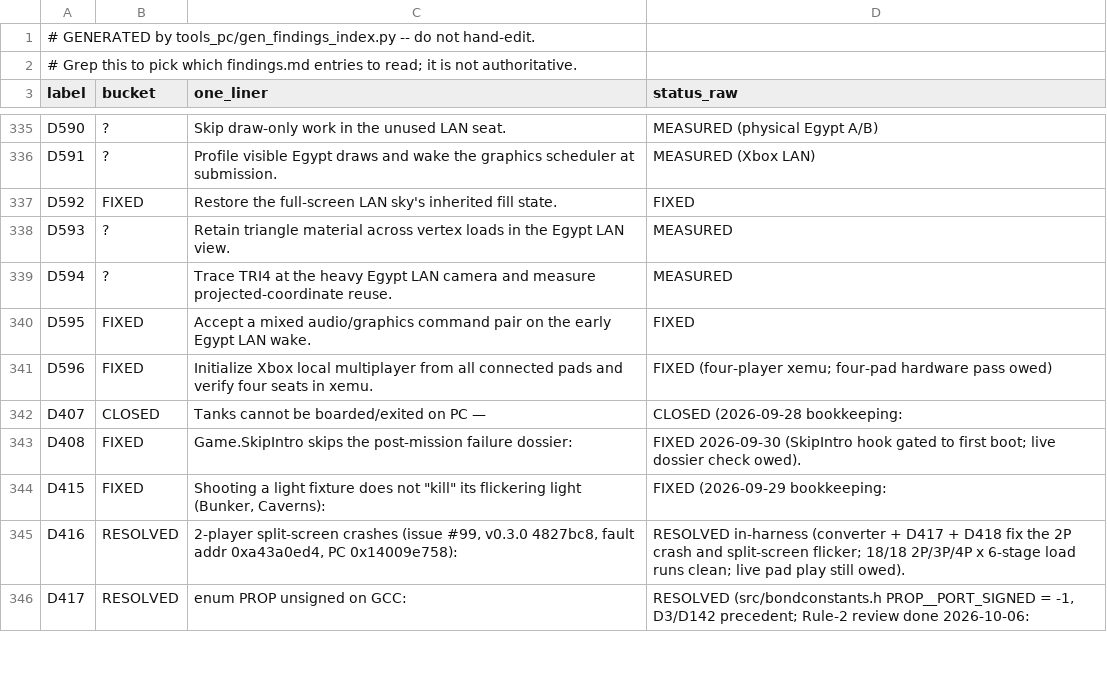
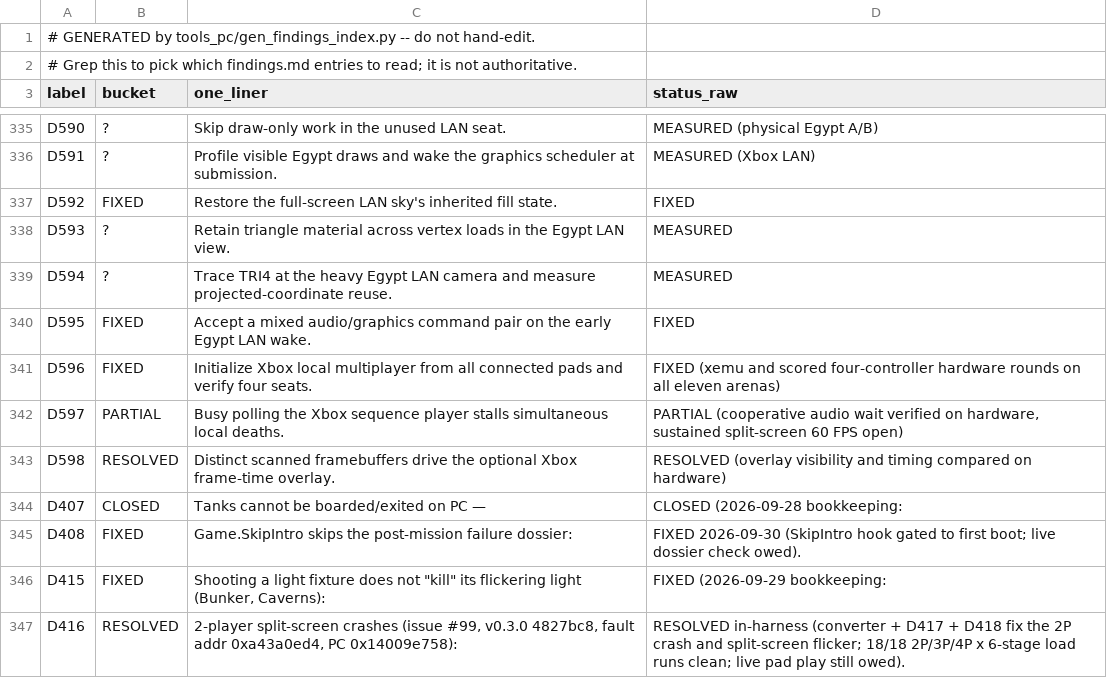
Before and after one commit to ZacharyLeahan/goldeneye-nxdk, a CSV file: docs/dev/findings-index.csv, drawn as a sheet; only a part is shown, gaps mark what is left out; the shorter side is filled out with more unchanged rows.

Commit message:
Fix Xbox death-music stalls and report local multiplayer frame rates (#27)

```diff
--- a/docs/dev/findings-index.csv
+++ b/docs/dev/findings-index.csv
@@ -340,3 +340,5 @@ D594,?,Trace TRI4 at the heavy Egypt LAN camera and measure projected-coordinate
 D595,FIXED,Accept a mixed audio/graphics command pair on the early Egypt LAN wake.,FIXED
-D596,FIXED,Initialize Xbox local multiplayer from all connected pads and verify four seats in xemu.,FIXED (four-player xemu; four-pad hardware pass owed)
+D596,FIXED,Initialize Xbox local multiplayer from all connected pads and verify four seats.,FIXED (xemu and scored four-controller hardware rounds on all eleven arenas)
+D597,PARTIAL,Busy polling the Xbox sequence player stalls simultaneous local deaths.,"PARTIAL (cooperative audio wait verified on hardware, sustained split-screen 60 FPS open)"
+D598,RESOLVED,Distinct scanned framebuffers drive the optional Xbox frame-time overlay.,RESOLVED (overlay visibility and timing compared on hardware)
 D407,CLOSED,Tanks cannot be boarded/exited on PC —,CLOSED (2026-09-28 bookkeeping:
```
Also changed, not shown: 17 other files.
